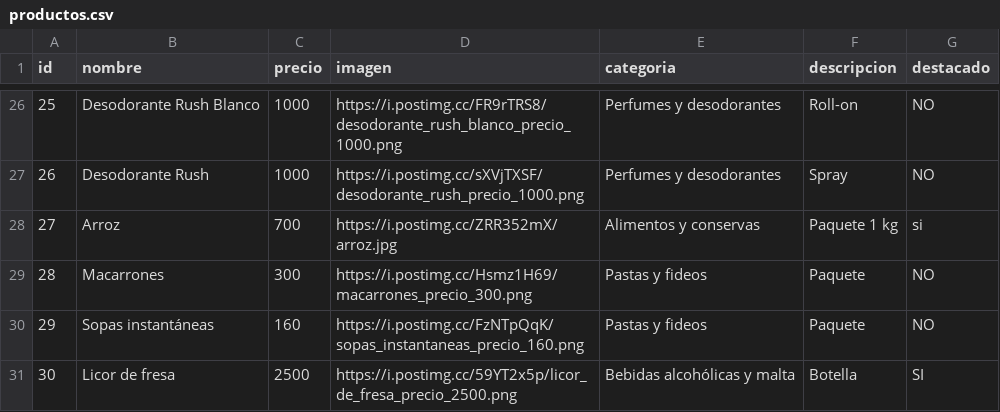
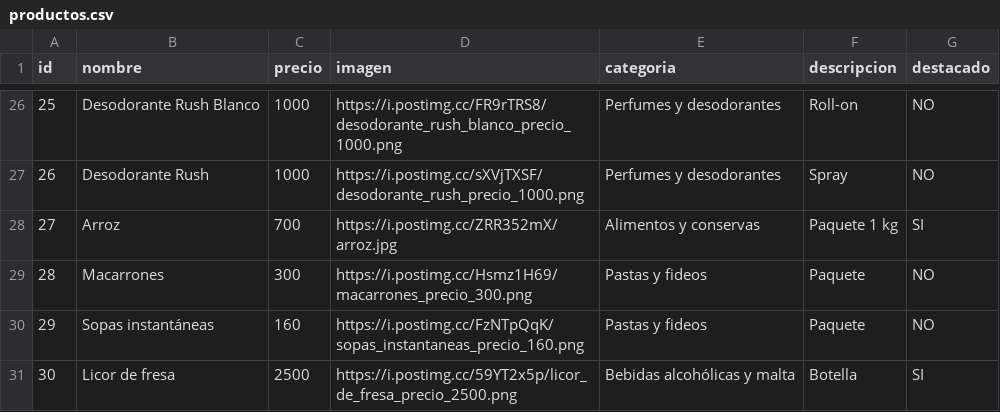
Before and after one commit to elresolvito/elresolvito.github.io, a CSV file: data/productos.csv, drawn as a sheet; only a part is shown, gaps mark what is left out.

Commit message:
Update productos.csv
Signed-off-by: jccarlos010277-cmd <jccarlos010277@gmail.com>

```diff
--- a/data/productos.csv
+++ b/data/productos.csv
@@ -27,3 +27,3 @@ id,nombre,precio,imagen,categoria,descripcion,destacado
 26,Desodorante Rush,1000,https://i.postimg.cc/sXVjTXSF/desodorante_rush_precio_1000.png,Perfumes y desodorantes,Spray,NO
-27,Arroz,700,https://i.postimg.cc/ZRR352mX/arroz.jpg,Alimentos y conservas,Paquete 1 kg,si
+27,Arroz,700,https://i.postimg.cc/ZRR352mX/arroz.jpg,Alimentos y conservas,Paquete 1 kg,SI
 28,Macarrones,300,https://i.postimg.cc/Hsmz1H69/macarrones_precio_300.png,Pastas y fideos,Paquete,NO
```
